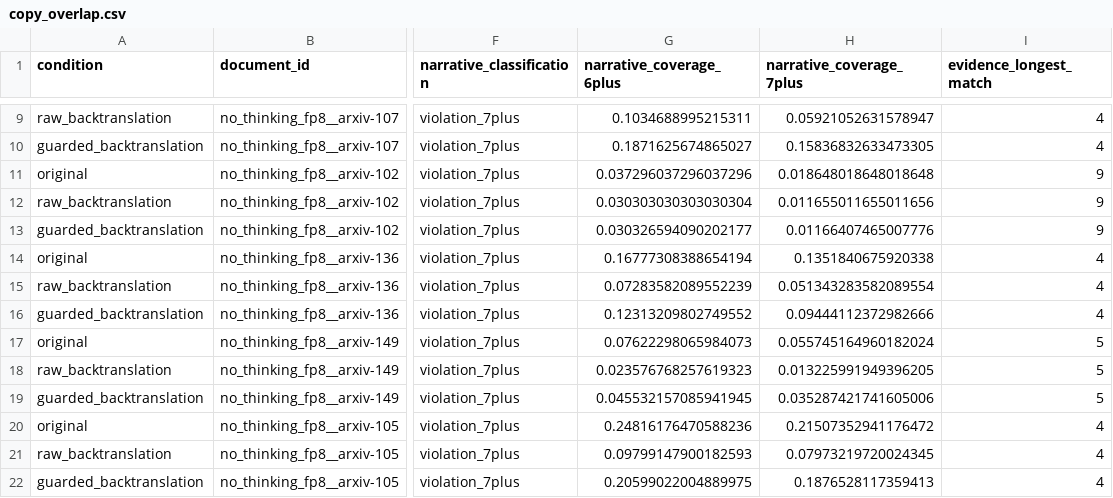
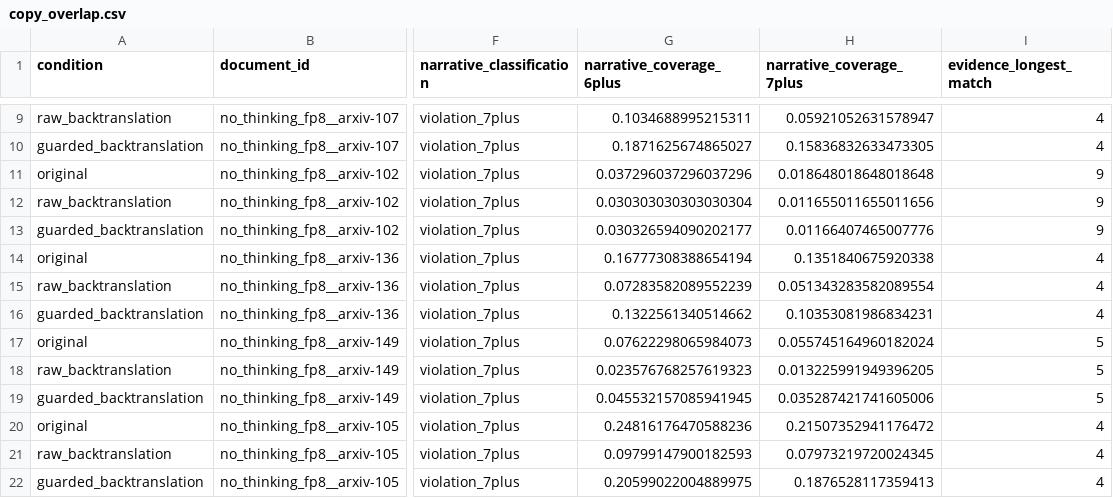
Before and after one commit to LAION-AI/project-alexandria, a CSV file: experiments/scientific_summaries/backtranslation_200_20261005/evidence/windy_beam4/copy_overlap.csv, drawn as a sheet; only a part is shown, gaps mark what is left out; the diff names each change by its address in the sheet, - before the commit and + after, or states it on an @@ line.

```diff
--- a/experiments/scientific_summaries/backtranslation_200_20261005/evidence/windy_beam4/copy_overlap.csv
+++ b/experiments/scientific_summaries/backtranslation_200_20261005/evidence/windy_beam4/copy_overlap.csv
-G16 (narrative_coverage_6plus): 0.12313209802749552
+G16 (narrative_coverage_6plus): 0.1322561340514662
-H16 (narrative_coverage_7plus): 0.09444112372982666
+H16 (narrative_coverage_7plus): 0.10353081986834231
```
Also changed, not shown: experiments/scientific_summaries/backtranslation_200_20261005/evidence/translategemma/copy_overlap.csv, experiments/scientific_summaries/backtranslation_200_20261005/evidence/windy_greedy/copy_overlap.csv, 37 other files.
